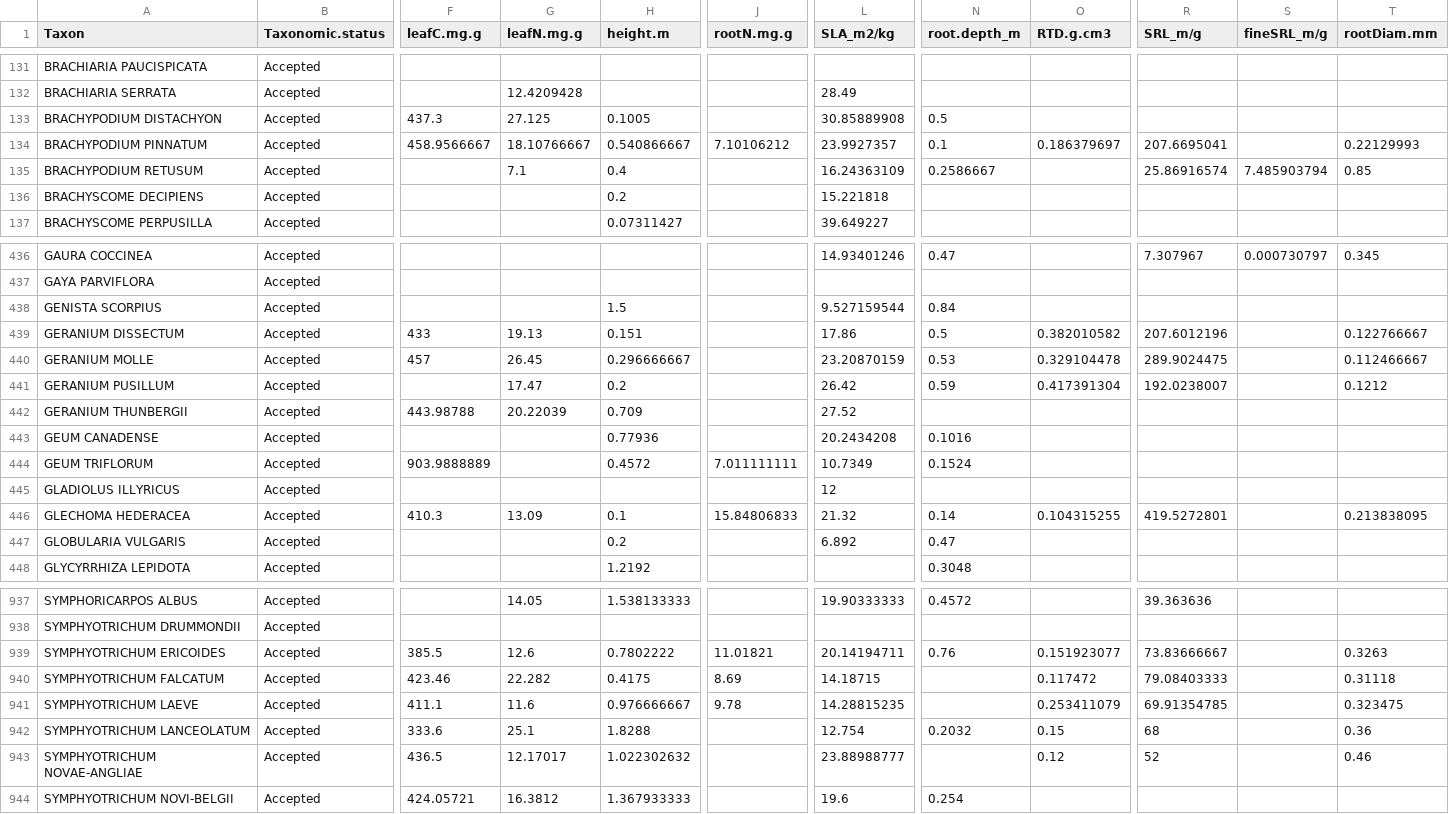
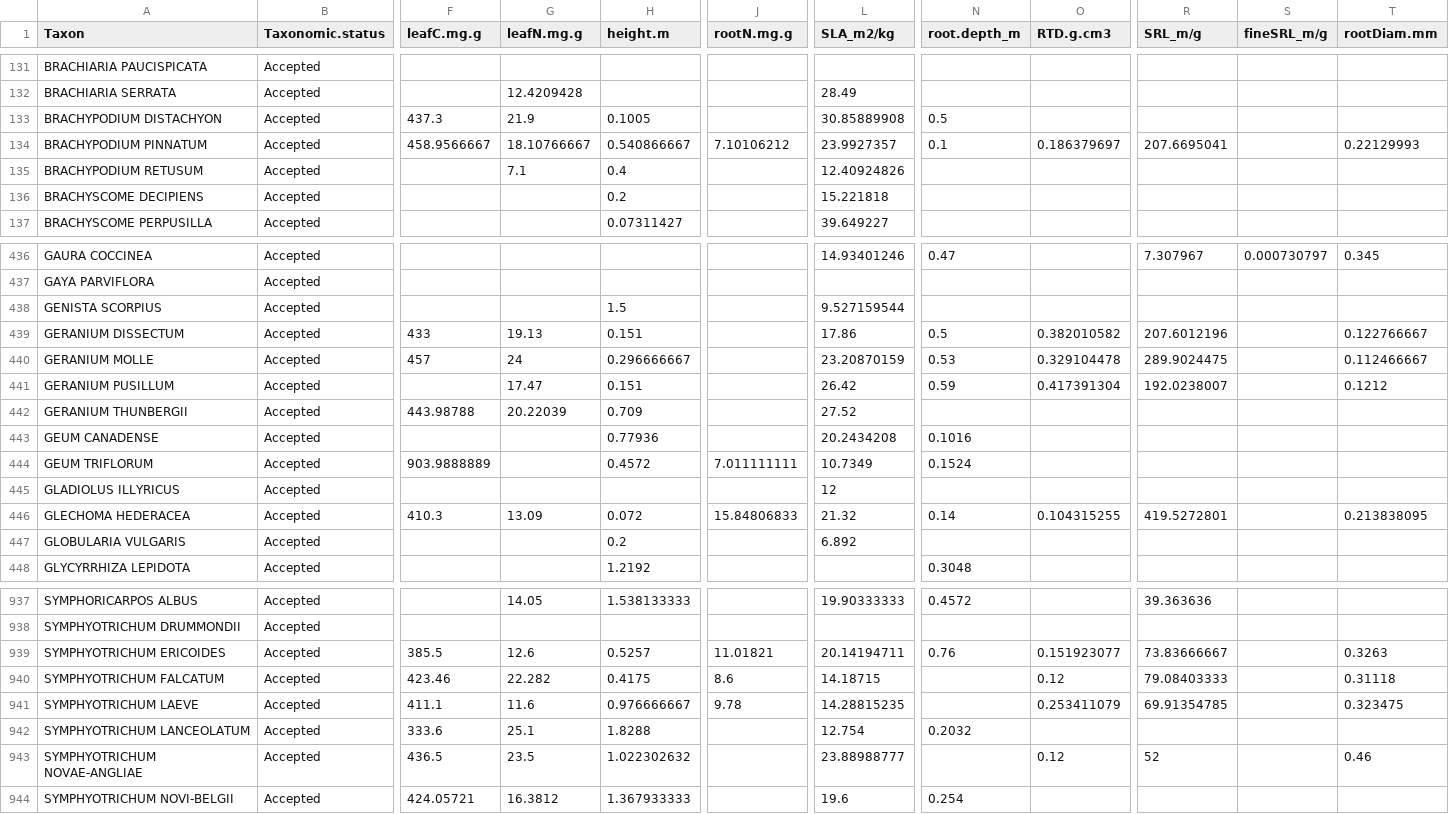
Before and after one commit to sjworthy/Drought.Traits, a CSV file: Formatted.Data/trait.species.trt.yr1.final.new.csv, drawn as a sheet; only a part is shown, gaps mark what is left out; the diff covers the shown part only; the diff names each change by its address in the sheet, - before the commit and + after, or states it on an @@ line.

```diff
--- a/Formatted.Data/trait.species.trt.yr1.final.new.csv
+++ b/Formatted.Data/trait.species.trt.yr1.final.new.csv
-G133 (leafN.mg.g): 27.125
+G133 (leafN.mg.g): 21.9
-L135 (SLA_m2/kg): 16.24363109
+L135 (SLA_m2/kg): 12.40924826
-N135 (root.depth_m): 0.2586667
+N135 (root.depth_m): (empty)
-R135 (SRL_m/g): 25.86916574
+R135 (SRL_m/g): (empty)
-S135 (fineSRL_m/g): 7.485903794
+S135 (fineSRL_m/g): (empty)
-T135 (rootDiam.mm): 0.85
+T135 (rootDiam.mm): (empty)
-N438 (root.depth_m): 0.84
+N438 (root.depth_m): (empty)
-G440 (leafN.mg.g): 26.45
+G440 (leafN.mg.g): 24
-H441 (height.m): 0.2
+H441 (height.m): 0.151
-H446 (height.m): 0.1
+H446 (height.m): 0.072
-N447 (root.depth_m): 0.47
+N447 (root.depth_m): (empty)
-H939 (height.m): 0.7802222
+H939 (height.m): 0.5257
-J940 (rootN.mg.g): 8.69
+J940 (rootN.mg.g): 8.6
-O940 (RTD.g.cm3): 0.117472
+O940 (RTD.g.cm3): 0.12
-O942 (RTD.g.cm3): 0.15
+O942 (RTD.g.cm3): (empty)
-R942 (SRL_m/g): 68
+R942 (SRL_m/g): (empty)
-T942 (rootDiam.mm): 0.36
+T942 (rootDiam.mm): (empty)
-G943 (leafN.mg.g): 12.17017
+G943 (leafN.mg.g): 23.5
```
Also changed, not shown: 62 edited cells elsewhere in this file, 23 other files.
